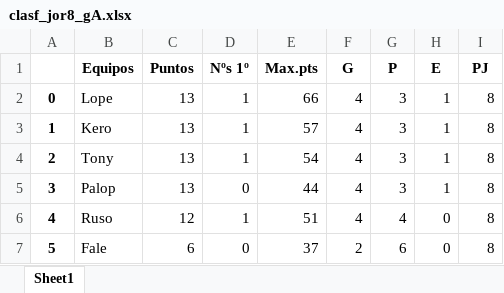
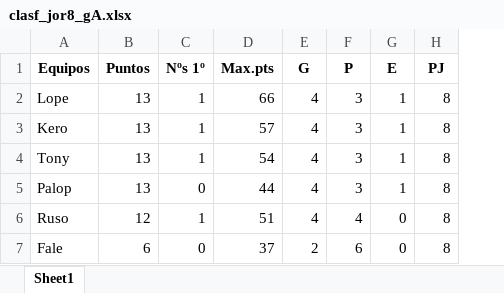
Before and after one commit to Papuuu21/Champions_Mister, an Excel workbook: data/clasf_jor8_gA.xlsx, sheet Sheet1, drawn as a sheet; values as stored, in another font and other column widths than the file's, no borders; the diff names each change by its address in the sheet, - before the commit and + after, or states it on an @@ line.

Commit message:
Correccion excel clasf jorna 8 A y B

```diff
--- a/data/clasf_jor8_gA.xlsx (sheet Sheet1)
+++ b/data/clasf_jor8_gA.xlsx (sheet Sheet1)
-column A, rows 2-7: 0 | 1 | 2 | 3 | 4 | 5
```
Also changed, not shown: data/clasf_jor8_gB.xlsx.
